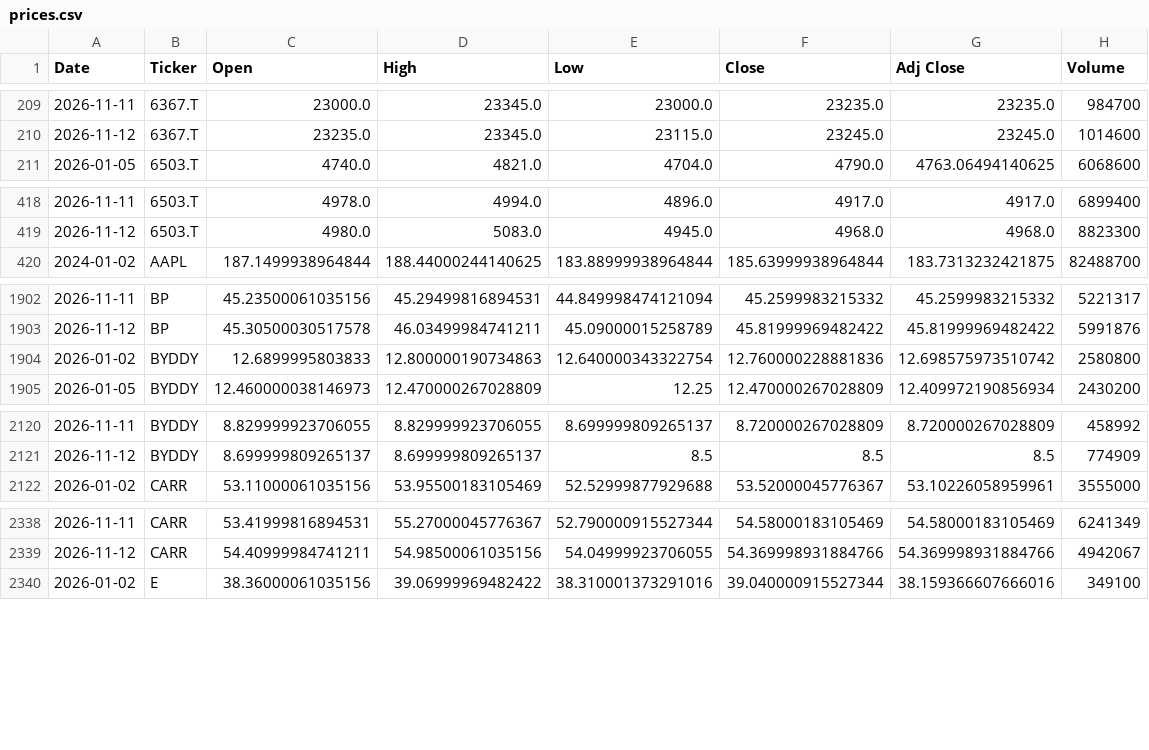
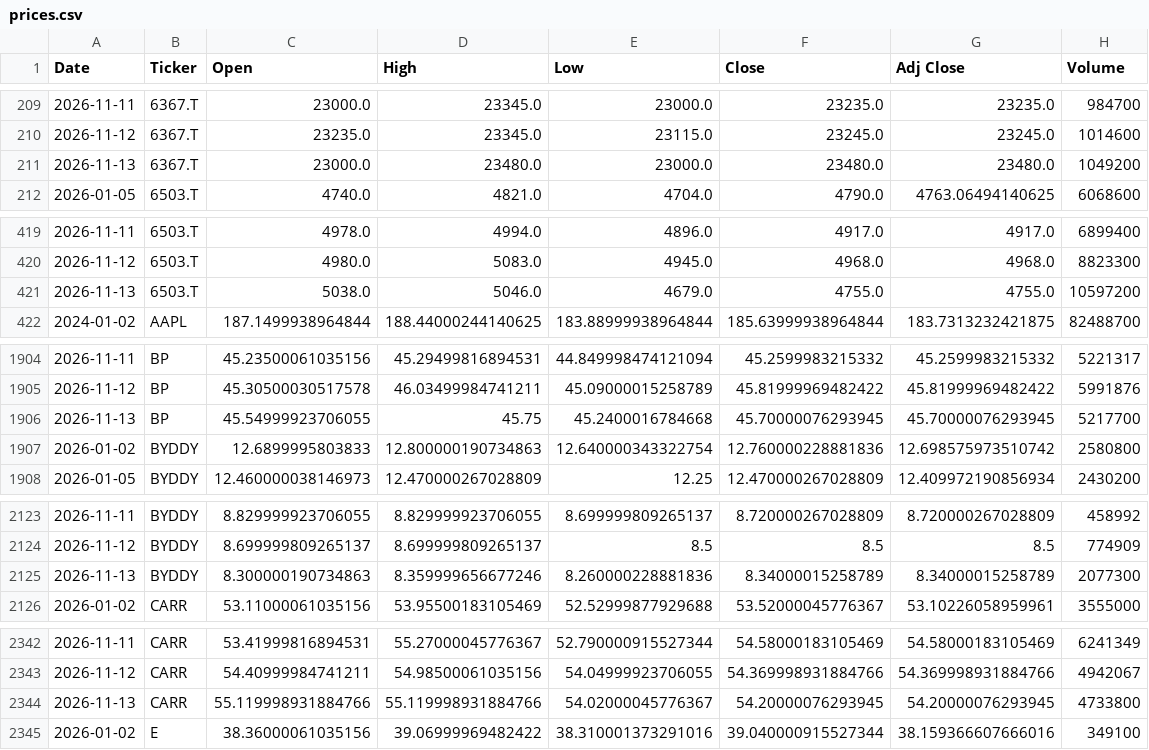
Before and after one commit to icengel91/WebMiningProject, a CSV file: data/raw/prices/prices.csv, drawn as a sheet; only a part is shown, gaps mark what is left out; the diff covers the shown part only; the diff names each change by its address in the sheet, - before the commit and + after, or states it on an @@ line.

```diff
--- a/data/raw/prices/prices.csv
+++ b/data/raw/prices/prices.csv
+row 211: 2026-11-13 | 6367.T | 23000.0 | 23480.0 | 23000.0 | 23480.0 | 23480.0 | 1049200
+row 421: 2026-11-13 | 6503.T | 5038.0 | 5046.0 | 4679.0 | 4755.0 | 4755.0 | 10597200
+row 1906: 2026-11-13 | BP | 45.54999923706055 | 45.75 | 45.2400016784668 | 45.70000076293945 | 45.70000076293945 | 5217700
+row 2125: 2026-11-13 | BYDDY | 8.300000190734863 | 8.359999656677246 | 8.260000228881836 | 8.34000015258789 | 8.34000015258789 | 2077300
+row 2344: 2026-11-13 | CARR | 55.119998931884766 | 55.119998931884766 | 54.02000045776367 | 54.20000076293945 | 54.20000076293945 | 4733800
```
Also changed, not shown: 7 added rows elsewhere in this file, 1 other file.
